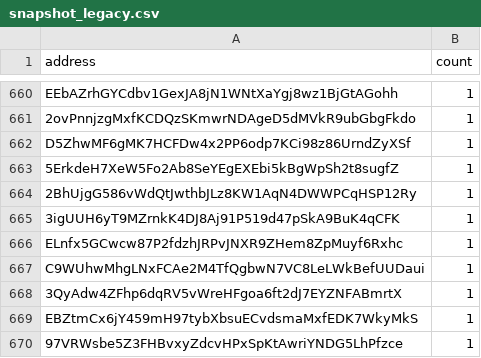
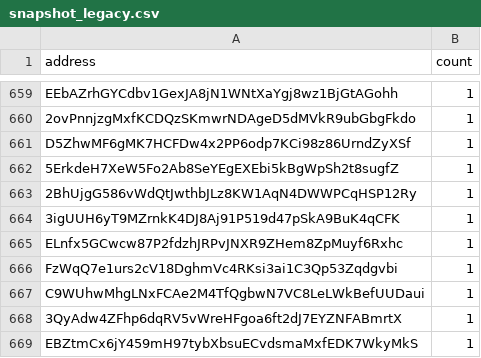
Before and after one commit to QuekzDev/snapshot, a CSV file: snapshot_legacy.csv, drawn as a sheet; only a part is shown, gaps mark what is left out; the shorter side is filled out with more unchanged rows; the diff covers the shown part only; the diff names each change by its address in the sheet, - before the commit and + after, or states it on an @@ line.

```diff
--- a/snapshot_legacy.csv
+++ b/snapshot_legacy.csv
+row 666: FzWqQ7e1urs2cV18DghmVc4RKsi3ai1C3Qp53Zqdgvbi | 1
```
Also changed, not shown: 2 added rows and 3 removed rows elsewhere in this file.
